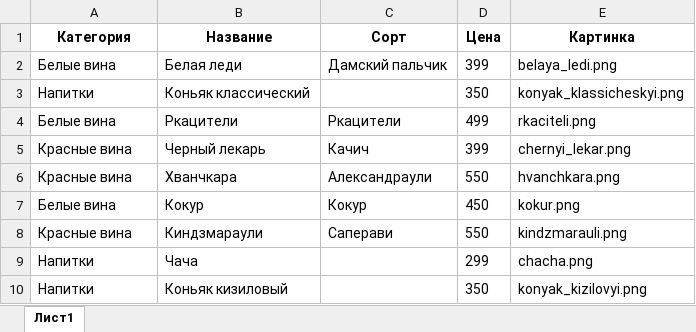
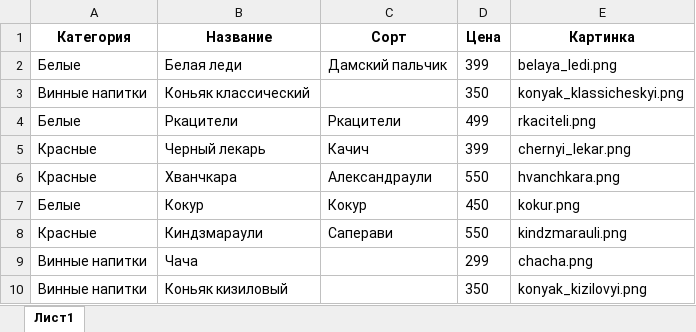
Before and after one commit to OlgaZhivaeva/Elite_vineyards, an Excel workbook: wine2.xlsx, sheet Лист1, drawn as a sheet; values as stored, in another font and other column widths than the file's, no borders; the diff names each change by its address in the sheet, - before the commit and + after, or states it on an @@ line.

```diff
--- a/wine2.xlsx (sheet Лист1)
+++ b/wine2.xlsx (sheet Лист1)
-A2 (Категория): Белые вина
+A2 (Категория): Белые
-A3 (Категория): Напитки
+A3 (Категория): Винные напитки
-A4 (Категория): Белые вина
+A4 (Категория): Белые
-A5:A6 (Категория): Красные вина
+A5:A6 (Категория): Красные
-A7 (Категория): Белые вина
+A7 (Категория): Белые
-A8 (Категория): Красные вина
+A8 (Категория): Красные
-A9:A10 (Категория): Напитки
+A9:A10 (Категория): Винные напитки
```
Also changed, not shown: 5 other files.
